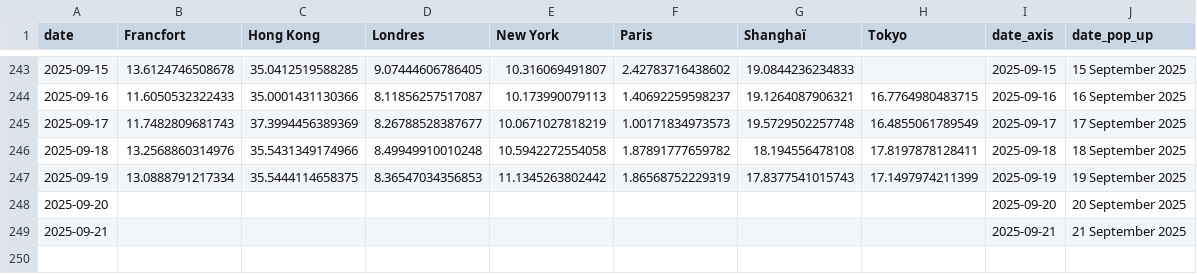
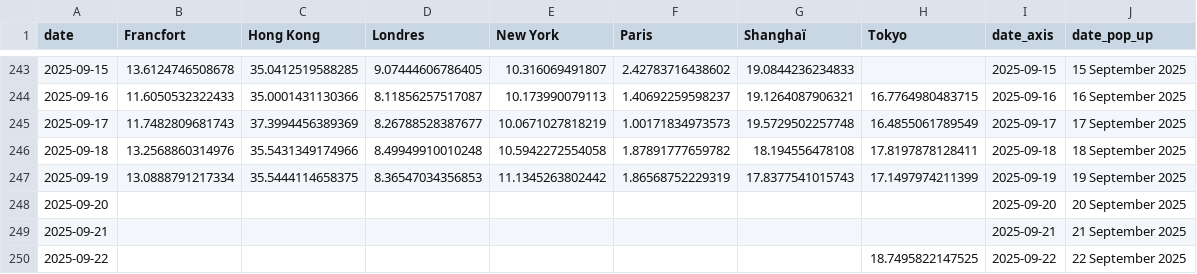
Before and after one commit to mthlht/markets-tracker, a CSV file: data/tidy_markets_data_to_flourish.csv, drawn as a sheet; only a part is shown, gaps mark what is left out; the diff names each change by its address in the sheet, - before the commit and + after, or states it on an @@ line.

```diff
--- a/data/tidy_markets_data_to_flourish.csv
+++ b/data/tidy_markets_data_to_flourish.csv
+row 250: 2025-09-22 |  |  |  |  |  |  | 18.7495822147525 | 2025-09-22 | 22 September 2025
```
